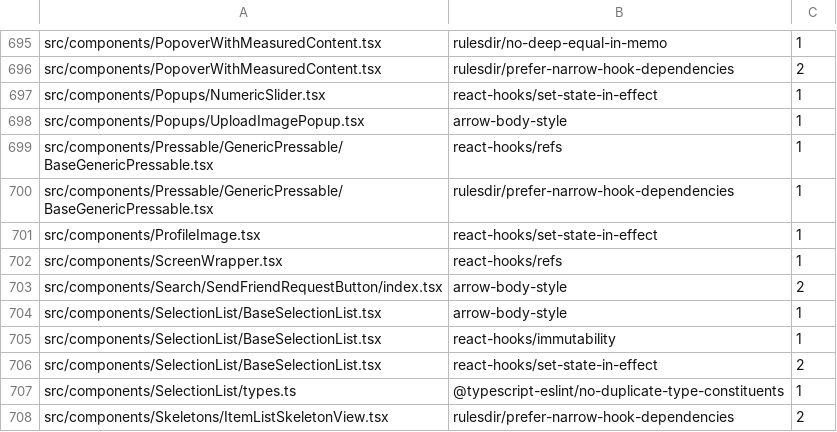
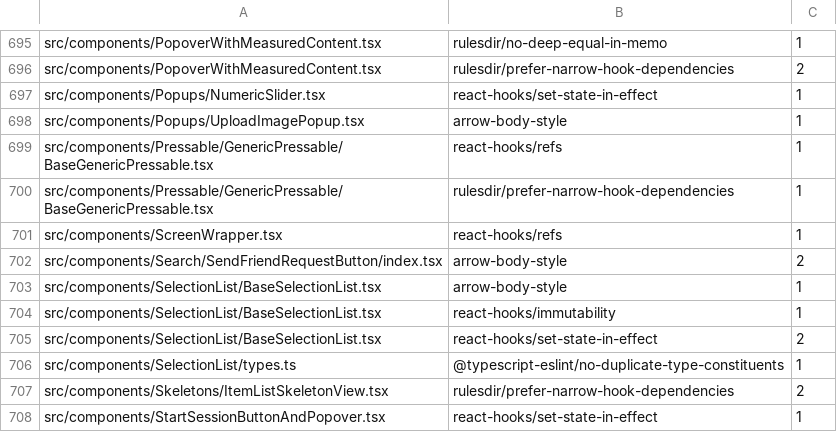
Before and after one commit to PetrCala/Kiroku, a TSV file: eslint.seatbelt.tsv, drawn as a sheet; only a part is shown, gaps mark what is left out; the shorter side is filled out with more unchanged rows; the diff names each change by its address in the sheet, - before the commit and + after, or states it on an @@ line.

```diff
--- a/eslint.seatbelt.tsv
+++ b/eslint.seatbelt.tsv
-row 701: src/components/ProfileImage.tsx | react-hooks/set-state-in-effect | 1
```
Also changed, not shown: 5 other files.
